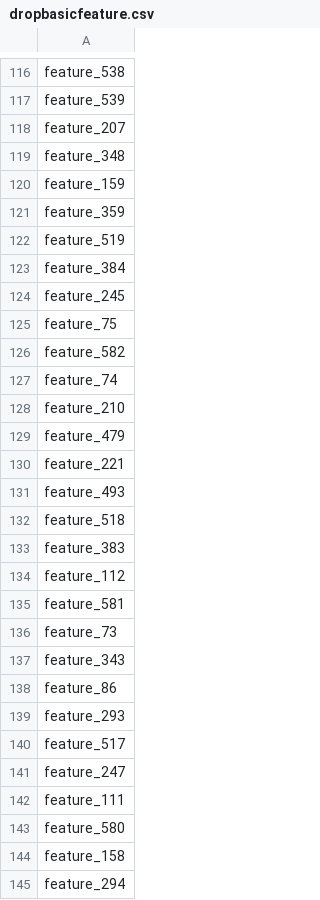
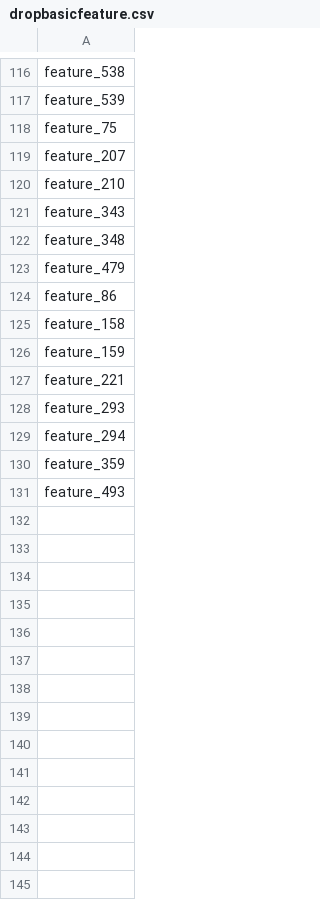
Before and after one commit to dhirenrana93/SECOM_WIZARDS-DATA, a CSV file: dropbasicfeature.csv, drawn as a sheet; only a part is shown, gaps mark what is left out; the diff covers the shown part only.

Commit message:
Add files via upload
Signed-off-by: dhirenrana93 <166437903+dhirenrana93@users.noreply.github.com>

```diff
--- a/dropbasicfeature.csv
+++ b/dropbasicfeature.csv
@@ -117,29 +117,15 @@ feature_538
 feature_539
+feature_75
 feature_207
+feature_210
+feature_343
 feature_348
+feature_479
+feature_86
+feature_158
 feature_159
+feature_221
+feature_293
+feature_294
 feature_359
-feature_519
-feature_384
-feature_245
-feature_75
-feature_582
-feature_74
-feature_210
-feature_479
-feature_221
 feature_493
-feature_518
-feature_383
-feature_112
-feature_581
-feature_73
-feature_343
-feature_86
-feature_293
-feature_517
-feature_247
-feature_111
-feature_580
-feature_158
-feature_294
```
Also changed, not shown: 4 removed rows and 1 edited cell elsewhere in this file.
